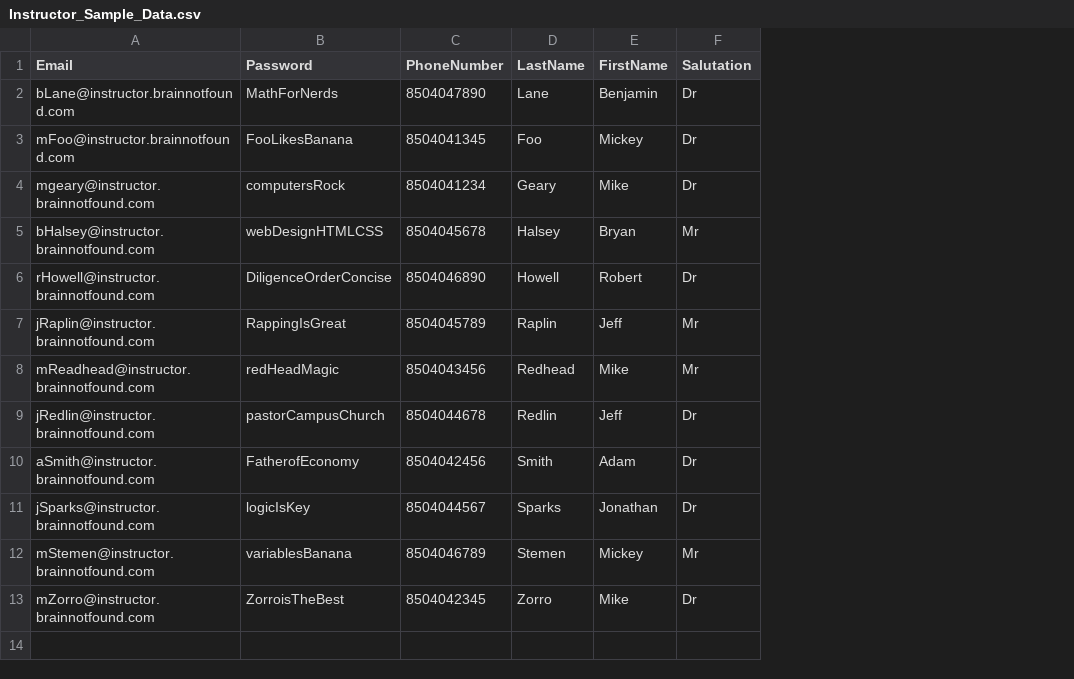
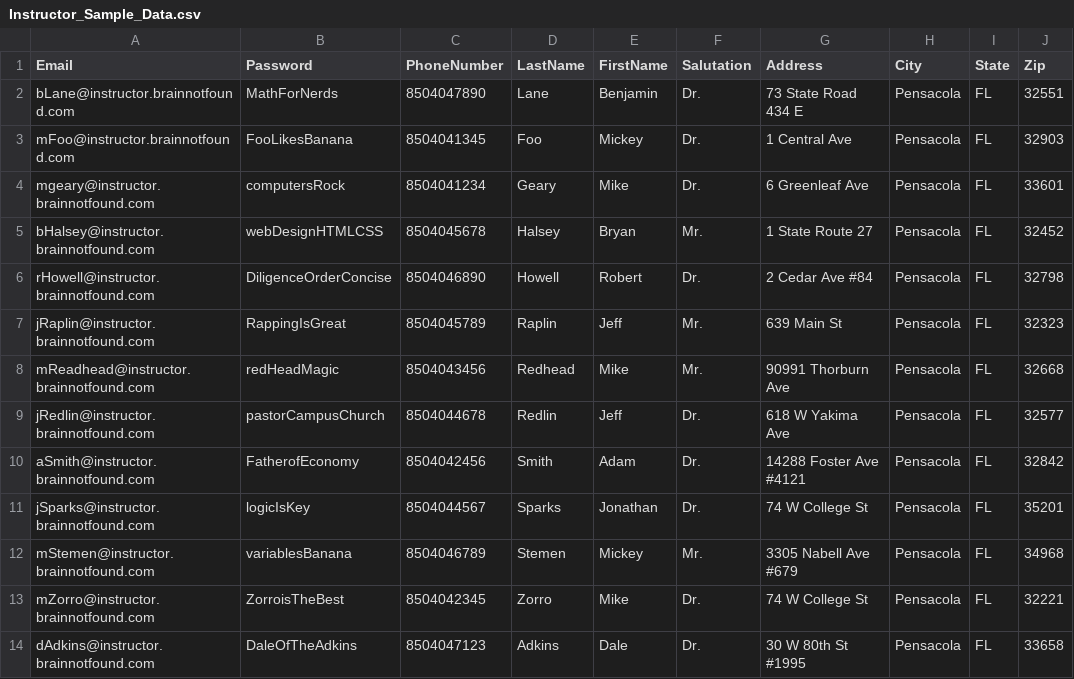
Before and after one commit to Austinlsink/CS414_Paper, a CSV file: BrainNotFound.Paper/BrainNotFound.Paper/SampleData/Instructor_Sample_Data.csv, drawn as a sheet; the diff names each change by its address in the sheet, - before the commit and + after, or states it on an @@ line.

```diff
--- a/BrainNotFound.Paper/BrainNotFound.Paper/SampleData/Instructor_Sample_Data.csv
+++ b/BrainNotFound.Paper/BrainNotFound.Paper/SampleData/Instructor_Sample_Data.csv
+column G (Address), rows 2-13: 73 State Road 434 E | 1 Central Ave | 6 Greenleaf Ave | 1 State Route 27 | 2 Cedar Ave #84 | 639 Main St | 90991 Thorburn Ave | 618 W Yakima Ave | 14288 Foster Ave #4121 | 74 W College St | 3305 Nabell Ave #679 | 74 W College St
+column H (City), rows 2-13: all Pensacola
+column I (State), rows 2-13: all FL
+column J (Zip), rows 2-13: 32551 | 32903 | 33601 | 32452 | 32798 | 32323 | 32668 | 32577 | 32842 | 35201 | 34968 | 32221
-F2:F4 (Salutation): Dr
+F2:F4 (Salutation): Dr.
-F5 (Salutation): Mr
+F5 (Salutation): Mr.
-F6 (Salutation): Dr
+F6 (Salutation): Dr.
-F7:F8 (Salutation): Mr
+F7:F8 (Salutation): Mr.
-F9:F11 (Salutation): Dr
+F9:F11 (Salutation): Dr.
-F12 (Salutation): Mr
+F12 (Salutation): Mr.
-F13 (Salutation): Dr
+F13 (Salutation): Dr.
+row 14: dAdkins@instructor.brainnotfound.com | DaleOfTheAdkins | 8504047123 | Adkins | Dale | Dr. | 30 W 80th St #1995 | Pensacola | FL | 33658
```
Also changed, not shown: 13 other files.
